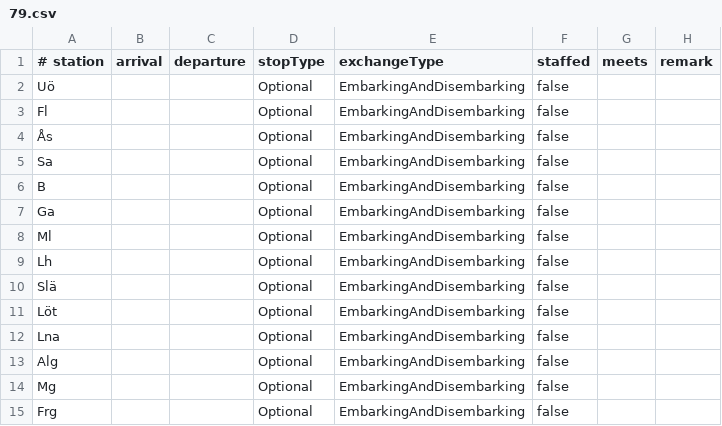
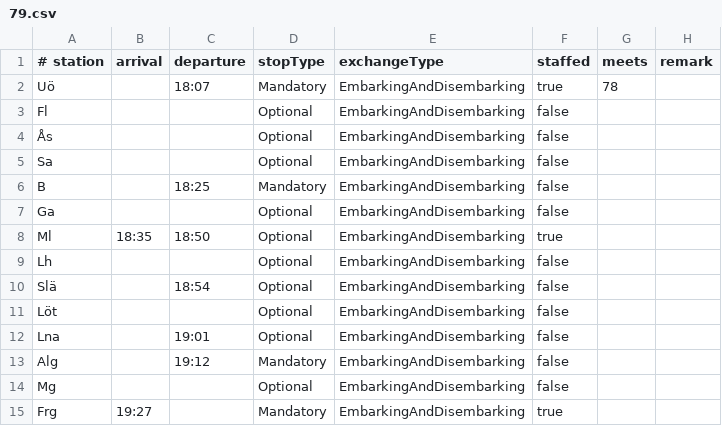
Before and after one commit to marcell-ziegler/smartwatch, a CSV file: assets/timetables/A/79.csv, drawn as a sheet.

```diff
--- a/assets/timetables/A/79.csv
+++ b/assets/timetables/A/79.csv
@@ -1,3 +1,3 @@
 # station,arrival,departure,stopType,exchangeType,staffed,meets,remark
-Uö,,,Optional,EmbarkingAndDisembarking,false,,
+Uö,,18:07,Mandatory,EmbarkingAndDisembarking,true,78,
 Fl,,,Optional,EmbarkingAndDisembarking,false,,
@@ -5,11 +5,11 @@ Fl,,,Optional,EmbarkingAndDisembarking,false,,
 Sa,,,Optional,EmbarkingAndDisembarking,false,,
-B,,,Optional,EmbarkingAndDisembarking,false,,
+B,,18:25,Mandatory,EmbarkingAndDisembarking,false,,
 Ga,,,Optional,EmbarkingAndDisembarking,false,,
-Ml,,,Optional,EmbarkingAndDisembarking,false,,
+Ml,18:35,18:50,Optional,EmbarkingAndDisembarking,true,,
 Lh,,,Optional,EmbarkingAndDisembarking,false,,
-Slä,,,Optional,EmbarkingAndDisembarking,false,,
+Slä,,18:54,Optional,EmbarkingAndDisembarking,false,,
 Löt,,,Optional,EmbarkingAndDisembarking,false,,
-Lna,,,Optional,EmbarkingAndDisembarking,false,,
-Alg,,,Optional,EmbarkingAndDisembarking,false,,
+Lna,,19:01,Optional,EmbarkingAndDisembarking,false,,
+Alg,,19:12,Mandatory,EmbarkingAndDisembarking,false,,
 Mg,,,Optional,EmbarkingAndDisembarking,false,,
-Frg,,,Optional,EmbarkingAndDisembarking,false,,
+Frg,19:27,,Mandatory,EmbarkingAndDisembarking,true,,
```
Also changed, not shown: assets/timetables/A/70.csv, assets/timetables/A/71.csv, 3 other files.
